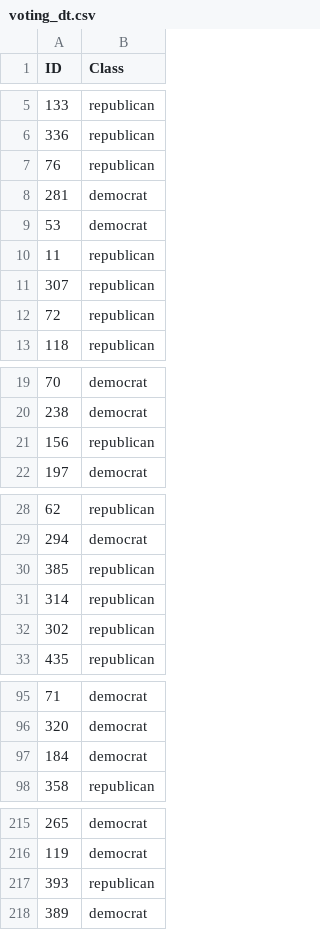
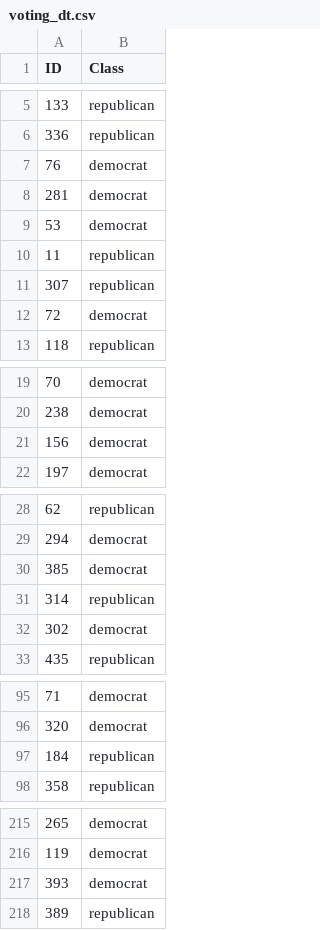
Before and after one commit to Cavalex/ML_Ex1, a CSV file: data/predictions/voting_dt.csv, drawn as a sheet; only a part is shown, gaps mark what is left out; the diff covers the shown part only.

```diff
--- a/data/predictions/voting_dt.csv
+++ b/data/predictions/voting_dt.csv
@@ -6,3 +6,3 @@ ID,Class
 336,republican
-76,republican
+76,democrat
 281,democrat
@@ -11,3 +11,3 @@ ID,Class
 307,republican
-72,republican
+72,democrat
 118,republican
@@ -20,3 +20,3 @@ ID,Class
 238,democrat
-156,republican
+156,democrat
 197,democrat
@@ -29,5 +29,5 @@ ID,Class
 294,democrat
-385,republican
+385,democrat
 314,republican
-302,republican
+302,democrat
 435,republican
@@ -96,3 +96,3 @@ ID,Class
 320,democrat
-184,democrat
+184,republican
 358,republican
@@ -216,3 +216,3 @@ ID,Class
 119,democrat
-393,republican
-389,democrat
+393,democrat
+389,republican
```
Also changed, not shown: 5 edited cells elsewhere in this file, data/datasets/voting_parsed.csv, data/predictions/amz_dt.csv, 27 other files.
